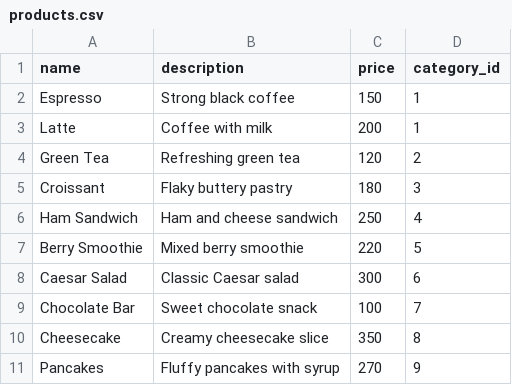
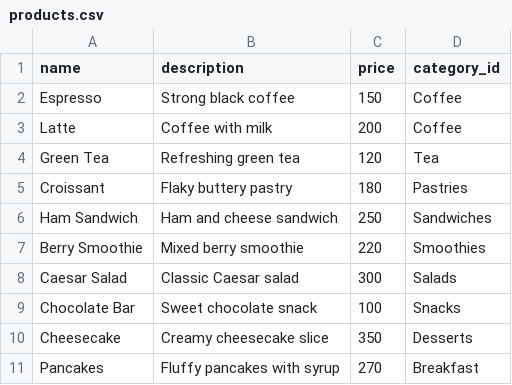
Before and after one commit to akulebyakin/coffeeshop-online-system-db, a CSV file: csv/products.csv, drawn as a sheet.

```diff
--- a/csv/products.csv
+++ b/csv/products.csv
@@ -1,11 +1,11 @@
 name,description,price,category_id
-Espresso,Strong black coffee,150,1
-Latte,Coffee with milk,200,1
-Green Tea,Refreshing green tea,120,2
-Croissant,Flaky buttery pastry,180,3
-Ham Sandwich,Ham and cheese sandwich,250,4
-Berry Smoothie,Mixed berry smoothie,220,5
-Caesar Salad,Classic Caesar salad,300,6
-Chocolate Bar,Sweet chocolate snack,100,7
-Cheesecake,Creamy cheesecake slice,350,8
-Pancakes,Fluffy pancakes with syrup,270,9
+Espresso,Strong black coffee,150,Coffee
+Latte,Coffee with milk,200,Coffee
+Green Tea,Refreshing green tea,120,Tea
+Croissant,Flaky buttery pastry,180,Pastries
+Ham Sandwich,Ham and cheese sandwich,250,Sandwiches
+Berry Smoothie,Mixed berry smoothie,220,Smoothies
+Caesar Salad,Classic Caesar salad,300,Salads
+Chocolate Bar,Sweet chocolate snack,100,Snacks
+Cheesecake,Creamy cheesecake slice,350,Desserts
+Pancakes,Fluffy pancakes with syrup,270,Breakfast
```
Also changed, not shown: csv/orders.csv, csv/reviews.csv, 10 other files.
